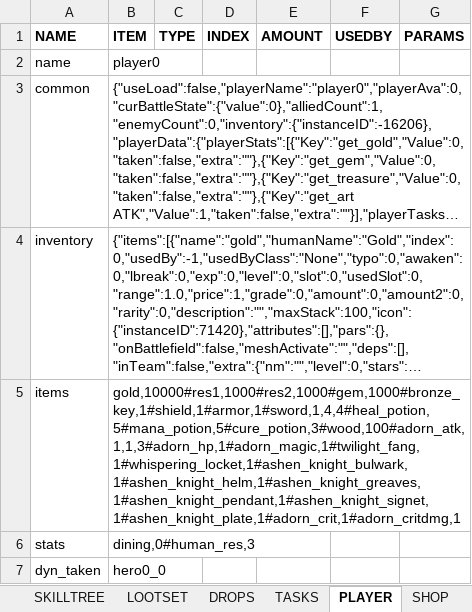
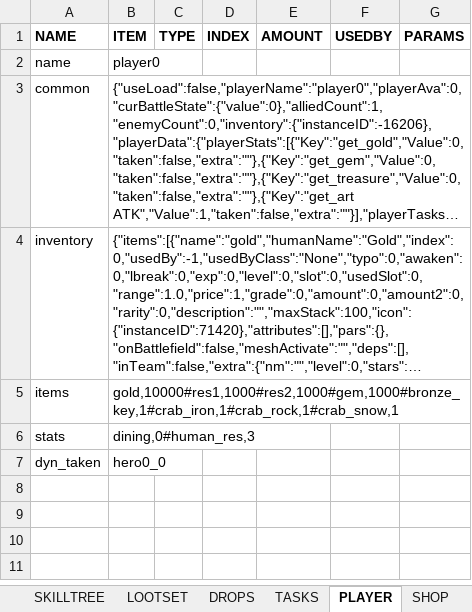
Before and after one commit to uberbax/AllForOne, an Excel workbook: Assets/StreamingAssets/Config_exp_rumble.xlsx, sheet PLAYER, drawn as a sheet; long unchanged cells end in …; values as stored, in another font and other column widths than the file's, no borders; the diff names each change by its address in the sheet, - before the commit and + after, or states it on an @@ line.

```diff
--- a/Assets/StreamingAssets/Config_exp_rumble.xlsx (sheet PLAYER)
+++ b/Assets/StreamingAssets/Config_exp_rumble.xlsx (sheet PLAYER)
-B5 (ITEM): gold,10000#res1,1000#res2,1000#gem,1000#bronze_key,1#shield,1#armor,1#sword,1,4,4#heal_potion,5#mana_potion,5#cure_potion,3#wood,100#adorn_atk,1,1,3#adorn_hp,1#adorn_magic,1#twilight_fang,1#whispering_locket,1#ashen_knight_bulwark,1#ashen_knight_helm,1#ashen_knight_greaves,1#ashen_knight_pendant,1#ashen_knight_signet,1#ashen_knight_plate,1#adorn_crit,1#adorn_critdmg,1
+B5 (ITEM): gold,10000#res1,1000#res2,1000#gem,1000#bronze_key,1#crab_iron,1#crab_rock,1#crab_snow,1
```
Also changed, not shown: 5 other files.
